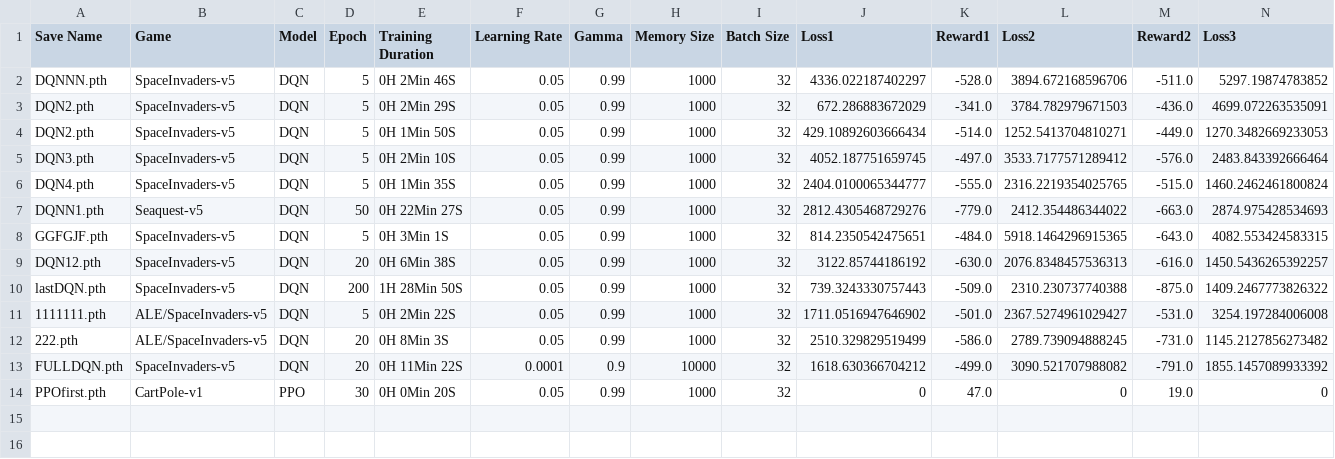
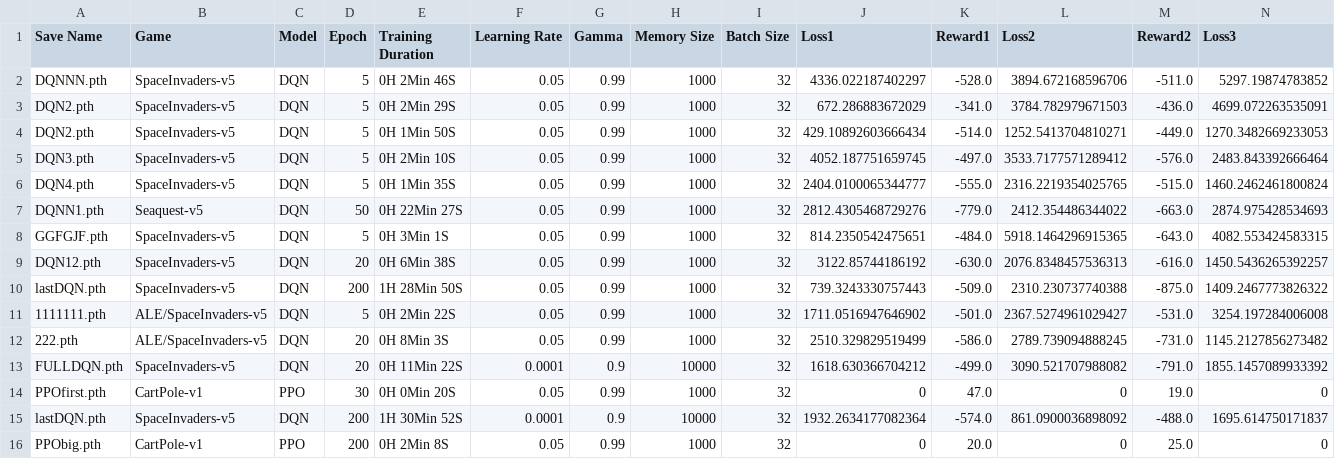
Before and after one commit to gothamza/RL_PUSH-, a CSV file: training_results.csv, drawn as a sheet; only a part is shown; rows hold the shown columns only; the diff names each change by its address in the sheet, - before the commit and + after, or states it on an @@ line.

```diff
--- a/training_results.csv
+++ b/training_results.csv
+row 15: lastDQN.pth | SpaceInvaders-v5 | DQN | 200 | 1H 30Min 52S | 0.0001 | 0.9 | 10000 | 32 | 1932.2634177082364 | -574.0 | 861.0900036898092 | -488.0 | 1695.614750171837
+row 16: PPObig.pth | CartPole-v1 | PPO | 200 | 0H 2Min 8S | 0.05 | 0.99 | 1000 | 32 | 0 | 20.0 | 0 | 25.0 | 0
```
Also changed, not shown: 4 other files.
